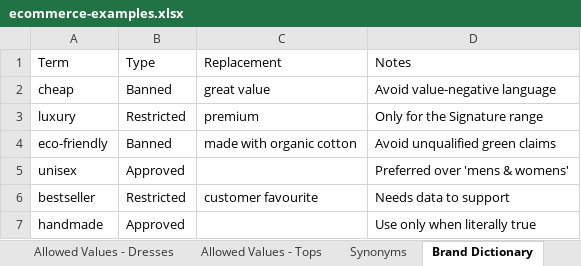
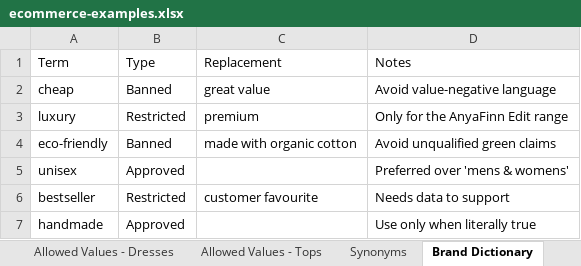
Before and after one commit to pippalarge/google-sheets-reader-workforce-extension, an Excel workbook: examples/ecommerce-examples.xlsx, sheet Brand Dictionary, drawn as a sheet; values as stored, in another font and other column widths than the file's, no borders; the diff names each change by its address in the sheet, - before the commit and + after, or states it on an @@ line.

```diff
--- a/examples/ecommerce-examples.xlsx (sheet Brand Dictionary)
+++ b/examples/ecommerce-examples.xlsx (sheet Brand Dictionary)
-D3 (Notes): Only for the Signature range
+D3 (Notes): Only for the AnyaFinn Edit range
```
Also changed, not shown: sheet Products, 4 other files.
